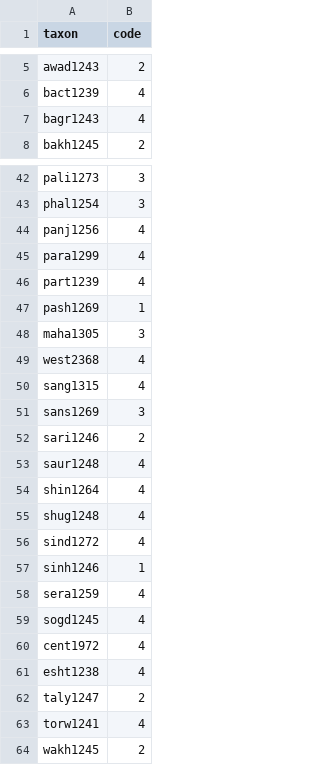
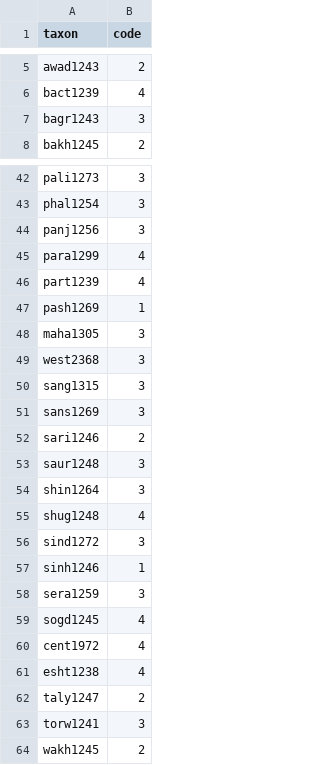
Before and after one commit to gerhardJaeger/indo-arian-ASJP-trees, a CSV file: november/coded.csv, drawn as a sheet; only a part is shown, gaps mark what is left out; the diff covers the shown part only.

```diff
--- a/november/coded.csv
+++ b/november/coded.csv
@@ -6,3 +6,3 @@ awad1243,2
 bact1239,4
-bagr1243,4
+bagr1243,3
 bakh1245,2
@@ -43,3 +43,3 @@ pali1273,3
 phal1254,3
-panj1256,4
+panj1256,3
 para1299,4
@@ -48,12 +48,12 @@ pash1269,1
 maha1305,3
-west2368,4
-sang1315,4
+west2368,3
+sang1315,3
 sans1269,3
 sari1246,2
-saur1248,4
-shin1264,4
+saur1248,3
+shin1264,3
 shug1248,4
-sind1272,4
+sind1272,3
 sinh1246,1
-sera1259,4
+sera1259,3
 sogd1245,4
@@ -62,3 +62,3 @@ esht1238,4
 taly1247,2
-torw1241,4
+torw1241,3
 wakh1245,2
```
Also changed, not shown: 7 edited cells elsewhere in this file, 4 other files.
